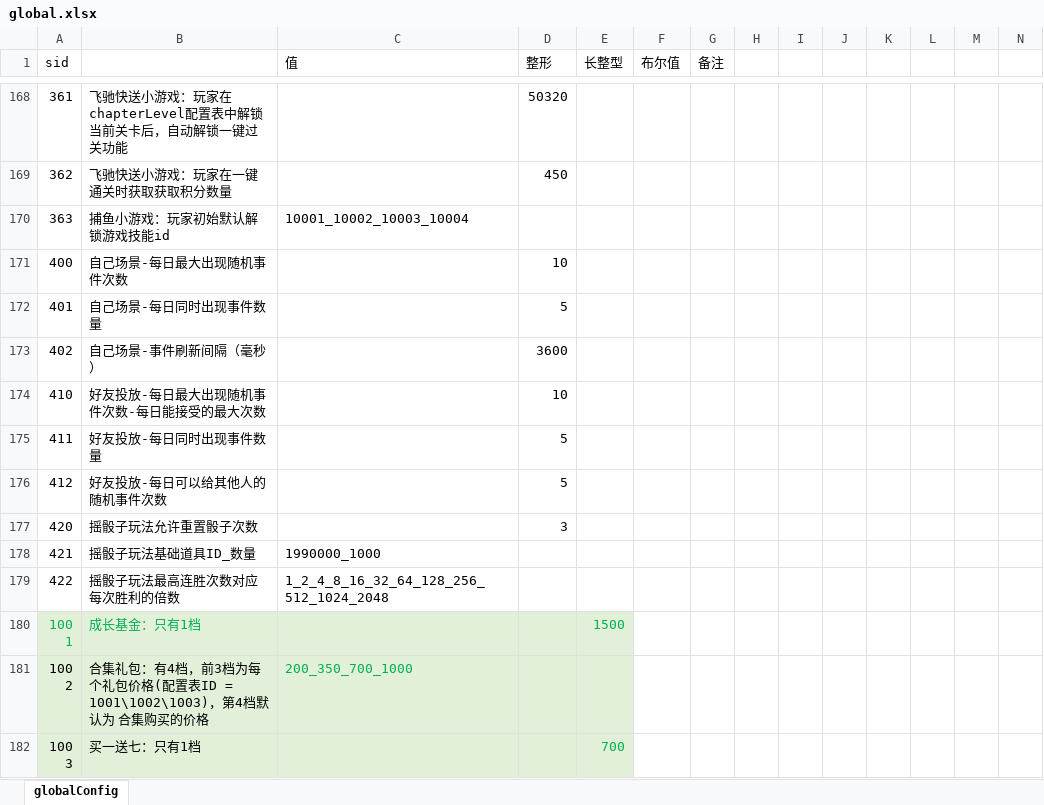
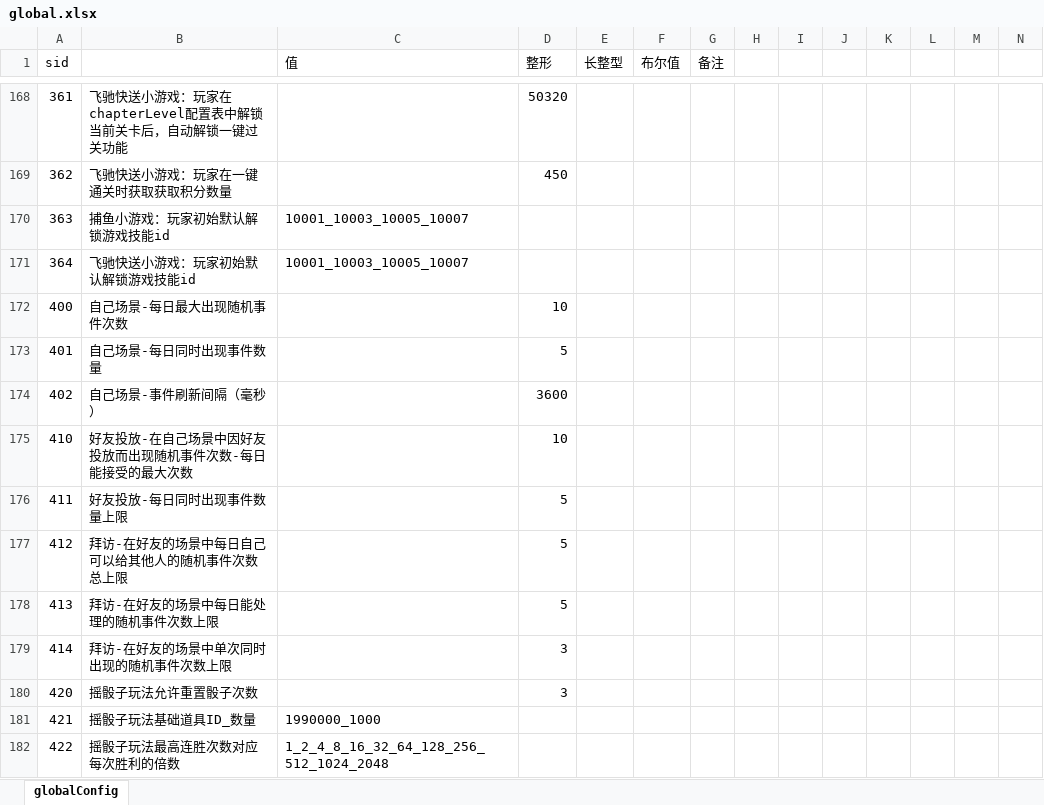
Before and after one commit to yanhailong/jjg2026, an Excel workbook: gm/resources/sample/global.xlsx, sheet globalConfig, drawn as a sheet; only a part is shown, gaps mark what is left out; the shorter side is filled out with more unchanged rows; values as stored, in another font and other column widths than the file's, no borders; addresses are those after the commit; rows hold the shown columns only; the diff names each change by its address in the sheet, - before the commit and + after, or states it on an @@ line.

```diff
--- a/gm/resources/sample/global.xlsx (sheet globalConfig)
+++ b/gm/resources/sample/global.xlsx (sheet globalConfig)
-C170 (值): 10001_10002_10003_10004
+C170 (值): 10001_10003_10005_10007
+row 171: 364 | 飞驰快送小游戏：玩家初始默认解锁游戏技能id | 10001_10003_10005_10007
-B175: 好友投放-每日最大出现随机事件次数-每日能接受的最大次数
+B175: 好友投放-在自己场景中因好友投放而出现随机事件次数-每日能接受的最大次数
-B176: 好友投放-每日同时出现事件数量
+B176: 好友投放-每日同时出现事件数量上限
-B177: 好友投放-每日可以给其他人的随机事件次数
+B177: 拜访-在好友的场景中每日自己可以给其他人的随机事件次数总上限
+row 178: 413 | 拜访-在好友的场景中每日能处理的随机事件次数上限 |  | 5
+row 179: 414 | 拜访-在好友的场景中单次同时出现的随机事件次数上限 |  | 3
```
Also changed, not shown: hall/resources/sample/MinigameFishSkil.xlsx, hall/resources/sample/global.xlsx, 55 other files.
